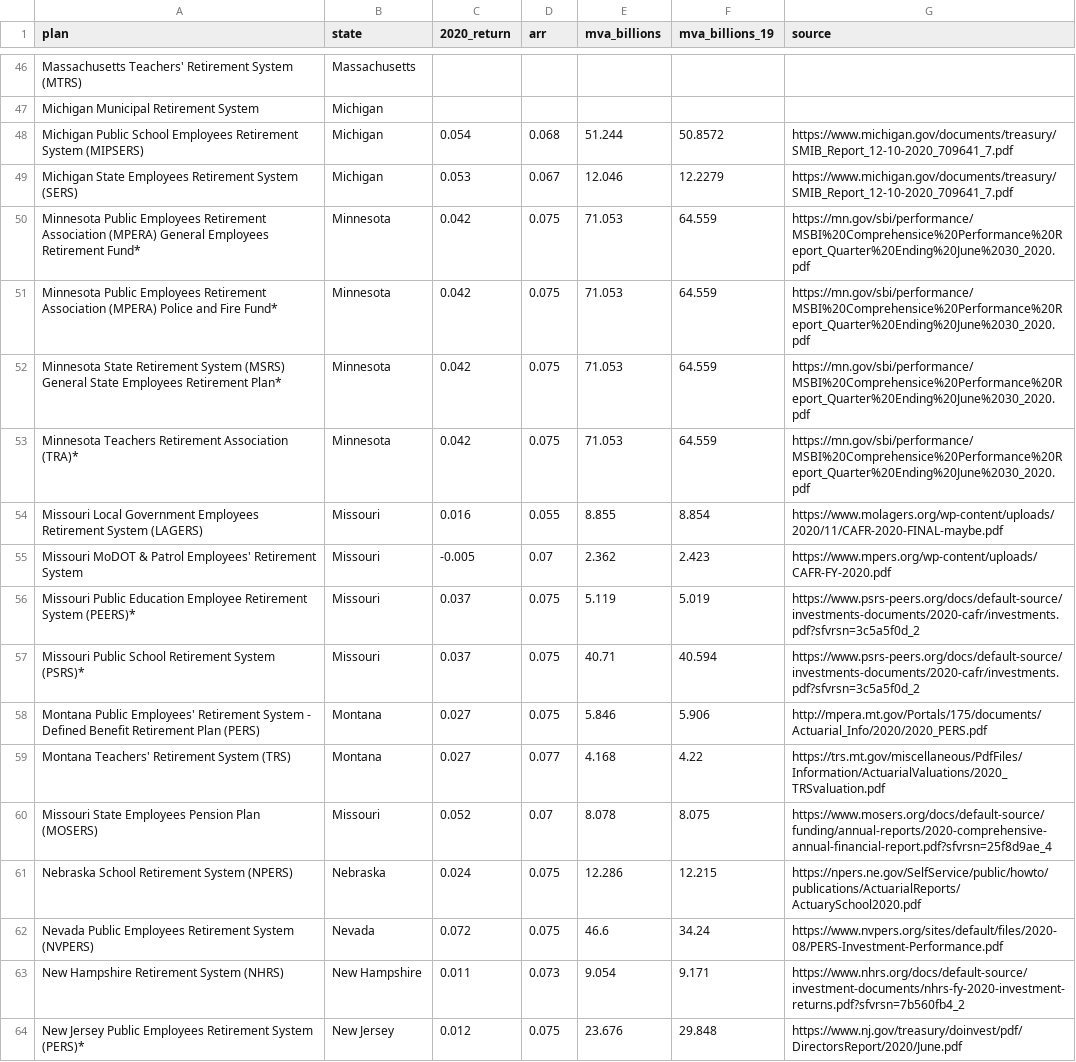
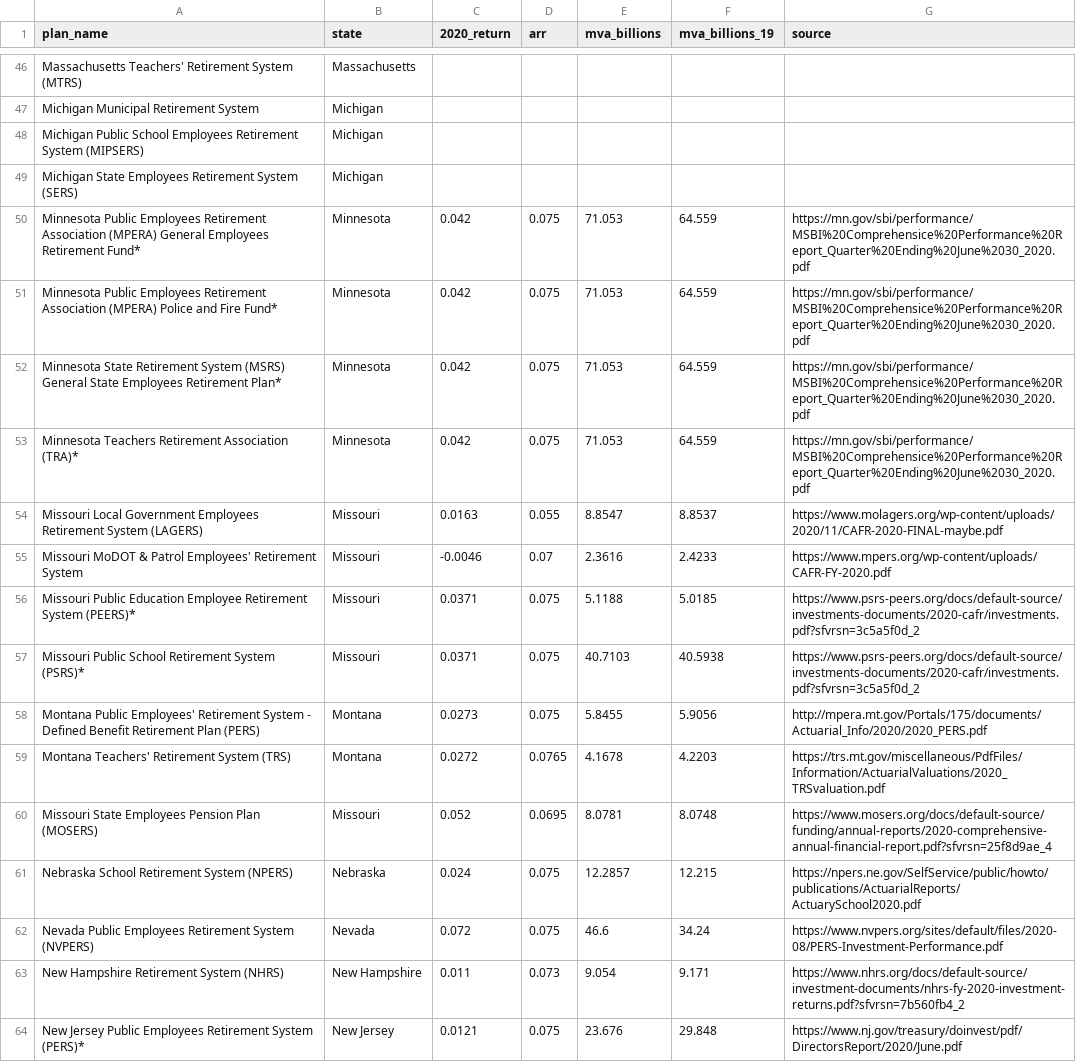
Before and after one commit to ReasonFoundation/databaseR, a CSV file: apps/Plan_Inv.Returns_2020_v2.csv, drawn as a sheet; only a part is shown, gaps mark what is left out; the diff covers the shown part only.

```diff
--- a/apps/Plan_Inv.Returns_2020_v2.csv
+++ b/apps/Plan_Inv.Returns_2020_v2.csv
@@ -1 +1 @@
-plan,state,2020_return,arr,mva_billions,mva_billions_19,source
+plan_name,state,2020_return,arr,mva_billions,mva_billions_19,source
@@ -47,4 +47,4 @@ Massachusetts Teachers' Retirement System (MTRS),Massachusetts,,,,,
 Michigan Municipal Retirement System,Michigan,,,,,
-Michigan Public School Employees Retirement System (MIPSERS),Michigan,0.054,0.068,51.244,50.8572,https://www.michigan.gov/documents/treasury/SMIB_Report_12-10-2020_709641_7.pdf
-Michigan State Employees Retirement System (SERS),Michigan,0.053,0.067,12.046,12.2279,https://www.michigan.gov/documents/treasury/SMIB_Report_12-10-2020_709641_7.pdf
+Michigan Public School Employees Retirement System (MIPSERS),Michigan,,,,,
+Michigan State Employees Retirement System (SERS),Michigan,,,,,
 Minnesota Public Employees Retirement Association (MPERA) General Employees Retirement Fund*,Minnesota,0.042,0.075,71.053,64.559,https://mn.gov/sbi/performance/MSBI%20Comprehensice%20Performance%20Report_Quarter%20Ending%20June%2030_2020.pdf
@@ -53,12 +53,12 @@ Minnesota State Retirement System (MSRS) General State Employees Retirement Plan
 Minnesota Teachers Retirement Association (TRA)*,Minnesota,0.042,0.075,71.053,64.559,https://mn.gov/sbi/performance/MSBI%20Comprehensice%20Performance%20Report_Quarter%20Ending%20June%2030_2020.pdf
-Missouri Local Government Employees Retirement System (LAGERS),Missouri,0.016,0.055,8.855,8.854,https://www.molagers.org/wp-content/uploads/2020/11/CAFR-2020-FINAL-maybe.pdf
-Missouri MoDOT & Patrol Employees' Retirement System,Missouri,-0.005,0.07,2.362,2.423,https://www.mpers.org/wp-content/uploads/CAFR-FY-2020.pdf
-Missouri Public Education Employee Retirement System (PEERS)*,Missouri,0.037,0.075,5.119,5.019,https://www.psrs-peers.org/docs/default-source/investments-documents/2020-cafr/investments.pdf?sfvrsn=3c5a5f0d_2
-Missouri Public School Retirement System (PSRS)*,Missouri,0.037,0.075,40.71,40.594,https://www.psrs-peers.org/docs/default-source/investments-documents/2020-cafr/investments.pdf?sfvrsn=3c5a5f0d_2
-Montana Public Employees' Retirement System - Defined Benefit Retirement Plan (PERS),Montana,0.027,0.075,5.846,5.906,http://mpera.mt.gov/Portals/175/documents/Actuarial_Info/2020/2020_PERS.pdf
-Montana Teachers' Retirement System (TRS),Montana,0.027,0.077,4.168,4.22,https://trs.mt.gov/miscellaneous/PdfFiles/Information/ActuarialValuations/2020_TRSvaluation.pdf
-Missouri State Employees Pension Plan (MOSERS),Missouri,0.052,0.07,8.078,8.075,https://www.mosers.org/docs/default-source/funding/annual-reports/2020-comprehensive-annual-financial-report.pdf?sfvrsn=25f8d9ae_4
-Nebraska School Retirement System (NPERS),Nebraska,0.024,0.075,12.286,12.215,https://npers.ne.gov/SelfService/public/howto/publications/ActuarialReports/ActuarySchool2020.pdf
+Missouri Local Government Employees Retirement System (LAGERS),Missouri,0.0163,0.055,8.8547,8.8537,https://www.molagers.org/wp-content/uploads/2020/11/CAFR-2020-FINAL-maybe.pdf
+Missouri MoDOT & Patrol Employees' Retirement System,Missouri,-0.0046,0.07,2.3616,2.4233,https://www.mpers.org/wp-content/uploads/CAFR-FY-2020.pdf
+Missouri Public Education Employee Retirement System (PEERS)*,Missouri,0.0371,0.075,5.1188,5.0185,https://www.psrs-peers.org/docs/default-source/investments-documents/2020-cafr/investments.pdf?sfvrsn=3c5a5f0d_2
+Missouri Public School Retirement System (PSRS)*,Missouri,0.0371,0.075,40.7103,40.5938,https://www.psrs-peers.org/docs/default-source/investments-documents/2020-cafr/investments.pdf?sfvrsn=3c5a5f0d_2
+Montana Public Employees' Retirement System - Defined Benefit Retirement Plan (PERS),Montana,0.0273,0.075,5.8455,5.9056,http://mpera.mt.gov/Portals/175/documents/Actuarial_Info/2020/2020_PERS.pdf
+Montana Teachers' Retirement System (TRS),Montana,0.0272,0.0765,4.1678,4.2203,https://trs.mt.gov/miscellaneous/PdfFiles/Information/ActuarialValuations/2020_TRSvaluation.pdf
+Missouri State Employees Pension Plan (MOSERS),Missouri,0.052,0.0695,8.0781,8.0748,https://www.mosers.org/docs/default-source/funding/annual-reports/2020-comprehensive-annual-financial-report.pdf?sfvrsn=25f8d9ae_4
+Nebraska School Retirement System (NPERS),Nebraska,0.024,0.075,12.2857,12.215,https://npers.ne.gov/SelfService/public/howto/publications/ActuarialReports/ActuarySchool2020.pdf
 Nevada Public Employees Retirement System (NVPERS),Nevada,0.072,0.075,46.6,34.24,https://www.nvpers.org/sites/default/files/2020-08/PERS-Investment-Performance.pdf
 New Hampshire Retirement System (NHRS),New Hampshire,0.011,0.073,9.054,9.171,https://www.nhrs.org/docs/default-source/investment-documents/nhrs-fy-2020-investment-returns.pdf?sfvrsn=7b560fb4_2
-New Jersey Public Employees Retirement System (PERS)*,New Jersey,0.012,0.075,23.676,29.848,https://www.nj.gov/treasury/doinvest/pdf/DirectorsReport/2020/June.pdf
+New Jersey Public Employees Retirement System (PERS)*,New Jersey,0.0121,0.075,23.676,29.848,https://www.nj.gov/treasury/doinvest/pdf/DirectorsReport/2020/June.pdf
```
Also changed, not shown: 1 added row, 1 removed row and 75 edited cells elsewhere in this file.
